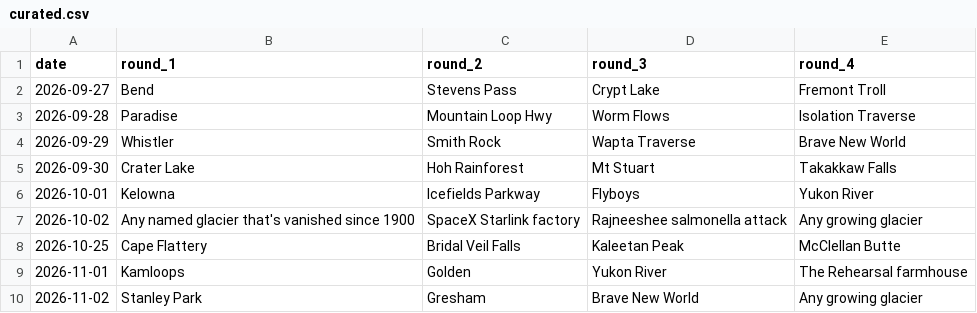
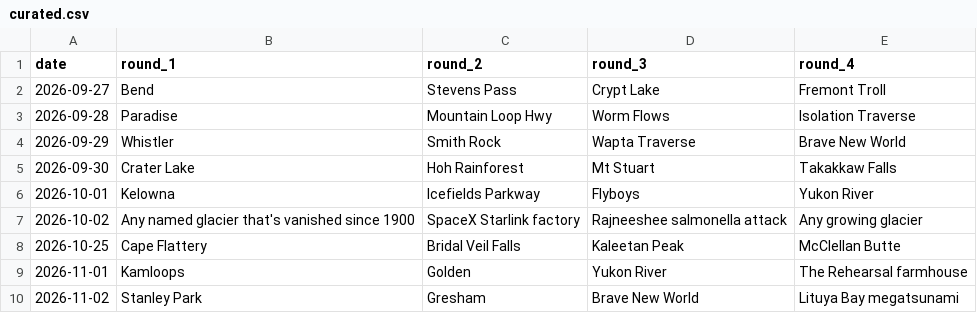
Before and after one commit to pnwtap/pnwtap.github.io, a CSV file: data/curated.csv, drawn as a sheet.

```diff
--- a/data/curated.csv
+++ b/data/curated.csv
@@ -9,2 +9,2 @@ date,round_1,round_2,round_3,round_4
 2026-11-01,Kamloops,Golden,Yukon River,The Rehearsal farmhouse
-2026-11-02,Stanley Park,Gresham,Brave New World,Any growing glacier
+2026-11-02,Stanley Park,Gresham,Brave New World,Lituya Bay megatsunami
```
Also changed, not shown: 1 other file.
